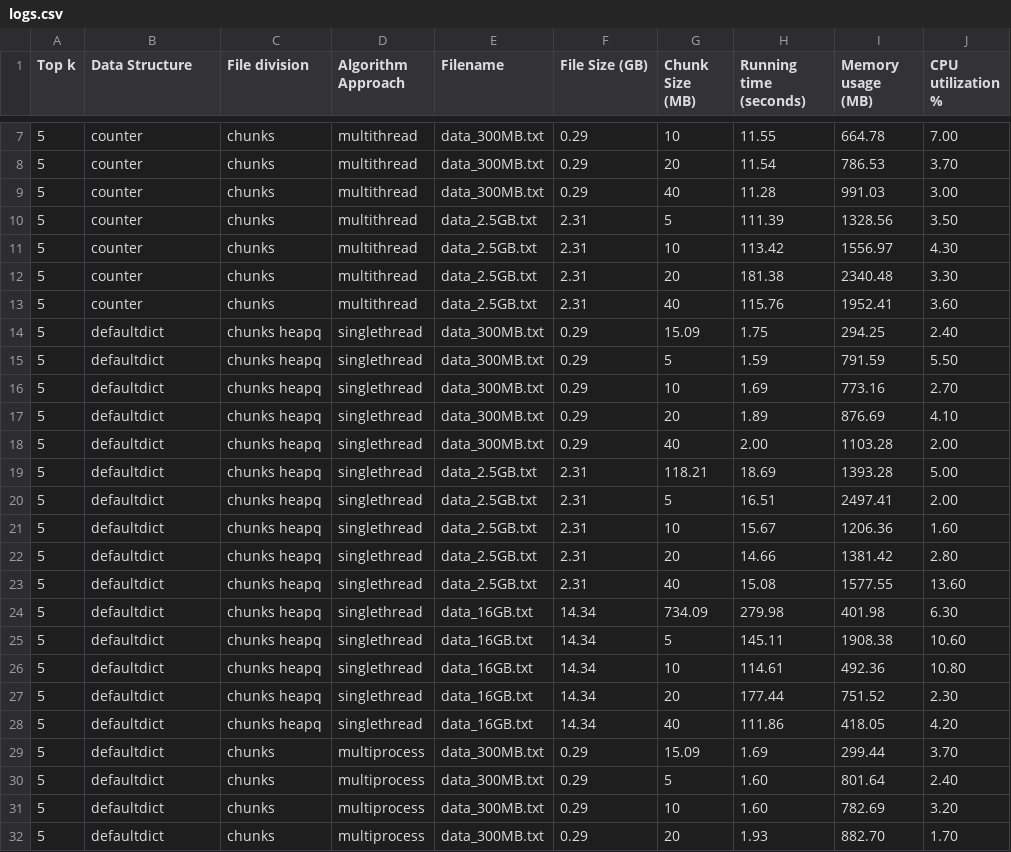
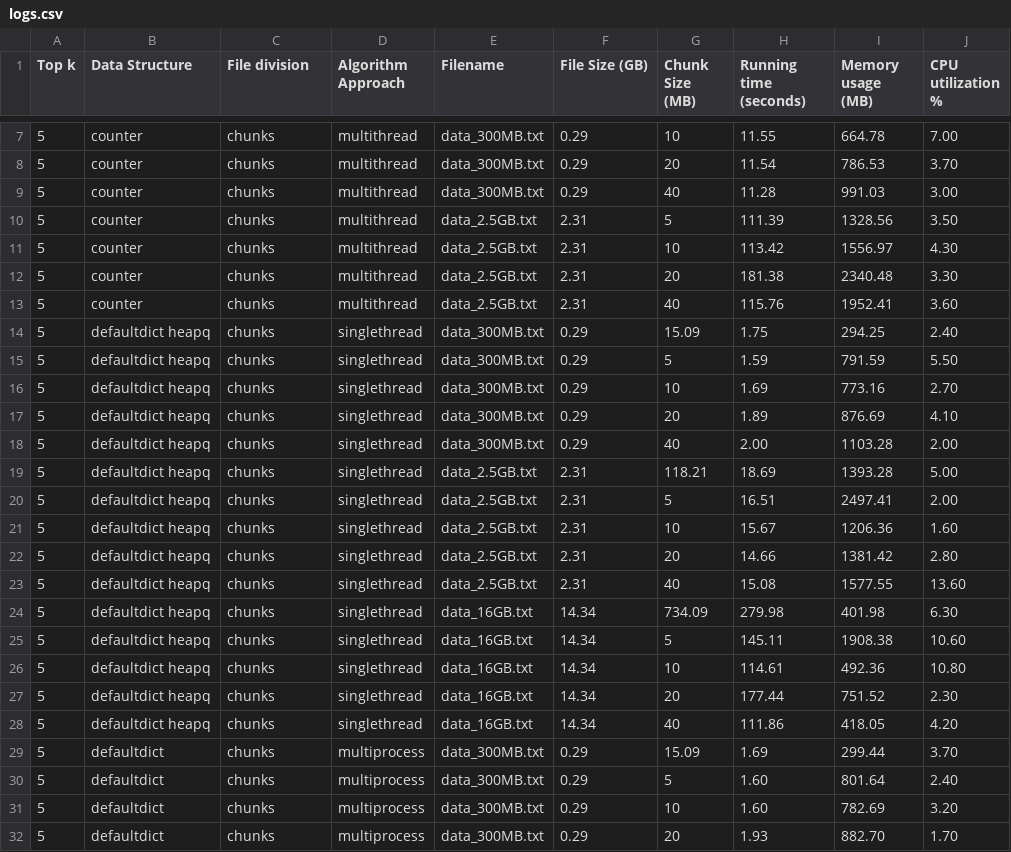
Before and after one commit to divaamahajan/K-Most-Popular-Words, a CSV file: logs/logs.csv, drawn as a sheet; only a part is shown, gaps mark what is left out.

Commit message:
Update logs.csv

```diff
--- a/logs/logs.csv
+++ b/logs/logs.csv
@@ -13,17 +13,17 @@ Top k,Data Structure,File division,Algorithm Approach,Filename,File Size (GB),Ch
 5,counter,chunks,multithread,data_2.5GB.txt,2.31,40,115.76,1952.41,3.60
-5,defaultdict,chunks heapq,singlethread,data_300MB.txt,0.29,15.09,1.75,294.25,2.40
-5,defaultdict,chunks heapq,singlethread,data_300MB.txt,0.29,5,1.59,791.59,5.50
-5,defaultdict,chunks heapq,singlethread,data_300MB.txt,0.29,10,1.69,773.16,2.70
-5,defaultdict,chunks heapq,singlethread,data_300MB.txt,0.29,20,1.89,876.69,4.10
-5,defaultdict,chunks heapq,singlethread,data_300MB.txt,0.29,40,2.00,1103.28,2.00
-5,defaultdict,chunks heapq,singlethread,data_2.5GB.txt,2.31,118.21,18.69,1393.28,5.00
-5,defaultdict,chunks heapq,singlethread,data_2.5GB.txt,2.31,5,16.51,2497.41,2.00
-5,defaultdict,chunks heapq,singlethread,data_2.5GB.txt,2.31,10,15.67,1206.36,1.60
-5,defaultdict,chunks heapq,singlethread,data_2.5GB.txt,2.31,20,14.66,1381.42,2.80
-5,defaultdict,chunks heapq,singlethread,data_2.5GB.txt,2.31,40,15.08,1577.55,13.60
-5,defaultdict,chunks heapq,singlethread,data_16GB.txt,14.34,734.09,279.98,401.98,6.30
-5,defaultdict,chunks heapq,singlethread,data_16GB.txt,14.34,5,145.11,1908.38,10.60
-5,defaultdict,chunks heapq,singlethread,data_16GB.txt,14.34,10,114.61,492.36,10.80
-5,defaultdict,chunks heapq,singlethread,data_16GB.txt,14.34,20,177.44,751.52,2.30
-5,defaultdict,chunks heapq,singlethread,data_16GB.txt,14.34,40,111.86,418.05,4.20
+5,defaultdict heapq,chunks,singlethread,data_300MB.txt,0.29,15.09,1.75,294.25,2.40
+5,defaultdict heapq,chunks,singlethread,data_300MB.txt,0.29,5,1.59,791.59,5.50
+5,defaultdict heapq,chunks,singlethread,data_300MB.txt,0.29,10,1.69,773.16,2.70
+5,defaultdict heapq,chunks,singlethread,data_300MB.txt,0.29,20,1.89,876.69,4.10
+5,defaultdict heapq,chunks,singlethread,data_300MB.txt,0.29,40,2.00,1103.28,2.00
+5,defaultdict heapq,chunks,singlethread,data_2.5GB.txt,2.31,118.21,18.69,1393.28,5.00
+5,defaultdict heapq,chunks,singlethread,data_2.5GB.txt,2.31,5,16.51,2497.41,2.00
+5,defaultdict heapq,chunks,singlethread,data_2.5GB.txt,2.31,10,15.67,1206.36,1.60
+5,defaultdict heapq,chunks,singlethread,data_2.5GB.txt,2.31,20,14.66,1381.42,2.80
+5,defaultdict heapq,chunks,singlethread,data_2.5GB.txt,2.31,40,15.08,1577.55,13.60
+5,defaultdict heapq,chunks,singlethread,data_16GB.txt,14.34,734.09,279.98,401.98,6.30
+5,defaultdict heapq,chunks,singlethread,data_16GB.txt,14.34,5,145.11,1908.38,10.60
+5,defaultdict heapq,chunks,singlethread,data_16GB.txt,14.34,10,114.61,492.36,10.80
+5,defaultdict heapq,chunks,singlethread,data_16GB.txt,14.34,20,177.44,751.52,2.30
+5,defaultdict heapq,chunks,singlethread,data_16GB.txt,14.34,40,111.86,418.05,4.20
 5,defaultdict,chunks,multiprocess,data_300MB.txt,0.29,15.09,1.69,299.44,3.70
```
